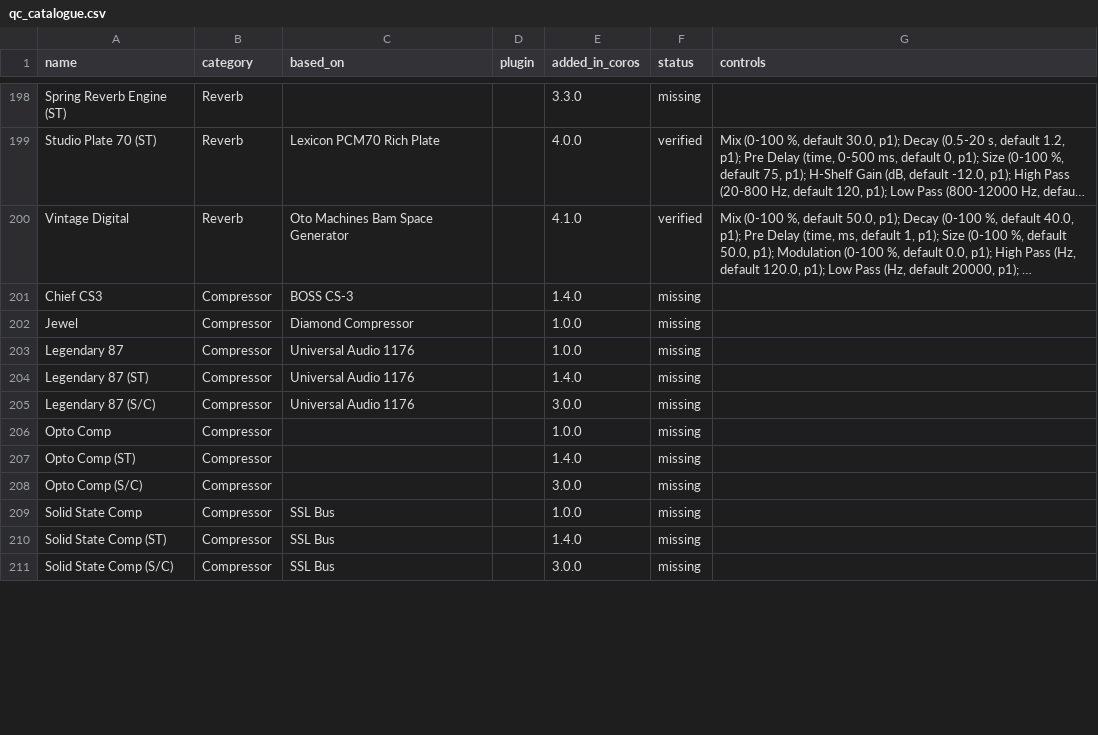
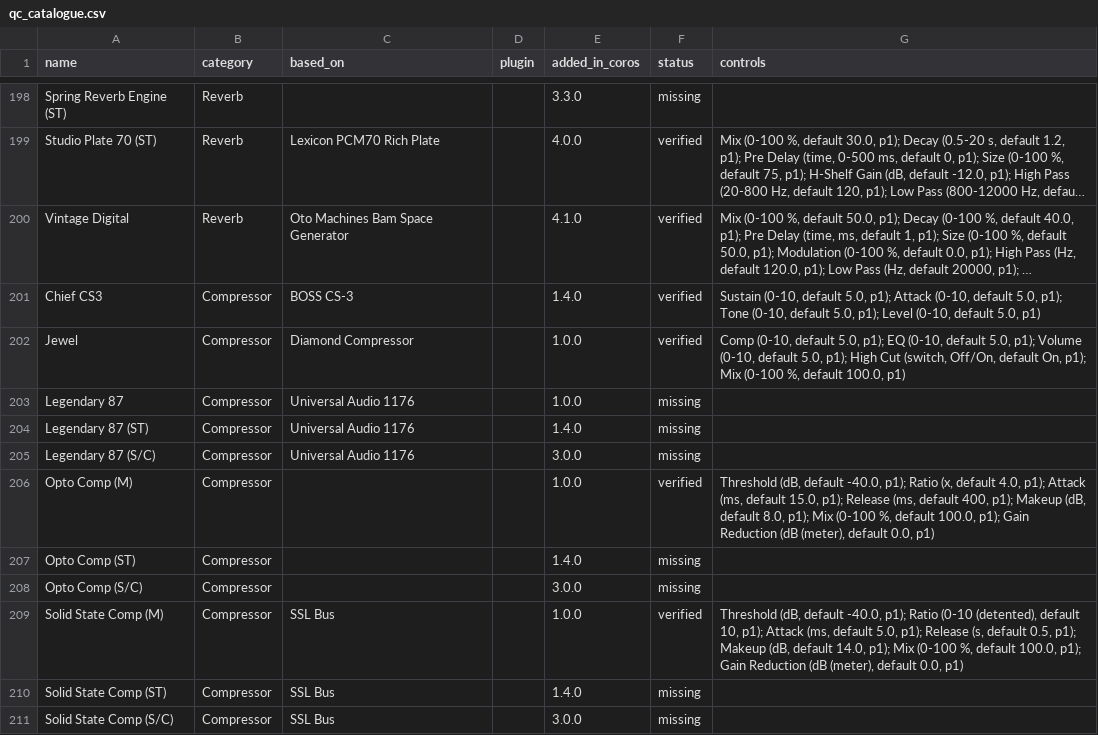
Before and after one commit to elkraezse/quad-cortex-device-database, a CSV file: data/qc_catalogue.csv, drawn as a sheet; only a part is shown, gaps mark what is left out; long unchanged cells end in …; the diff covers the shown part only; the diff names each change by its address in the sheet, - before the commit and + after, or states it on an @@ line.

```diff
--- a/data/qc_catalogue.csv
+++ b/data/qc_catalogue.csv
-F201:F202 (status): missing
+F201:F202 (status): verified
-G201 (controls): (empty)
+G201 (controls): Sustain (0-10, default 5.0, p1); Attack (0-10, default 5.0, p1); Tone (0-10, default 5.0, p1); Level (0-10, default 5.0, p1)
-G202 (controls): (empty)
+G202 (controls): Comp (0-10, default 5.0, p1); EQ (0-10, default 5.0, p1); Volume (0-10, default 5.0, p1); High Cut (switch, Off/On, default On, p1); Mix (0-100 %, default 100.0, p1)
-A206 (name): Opto Comp
+A206 (name): Opto Comp (M)
-F206 (status): missing
+F206 (status): verified
-G206 (controls): (empty)
+G206 (controls): Threshold (dB, default -40.0, p1); Ratio (x, default 4.0, p1); Attack (ms, default 15.0, p1); Release (ms, default 400, p1); Makeup (dB, default 8.0, p1); Mix (0-100 %, default 100.0, p1); Gain Reduction (dB (meter), default 0.0, p1)
-A209 (name): Solid State Comp
+A209 (name): Solid State Comp (M)
-F209 (status): missing
+F209 (status): verified
-G209 (controls): (empty)
+G209 (controls): Threshold (dB, default -40.0, p1); Ratio (0-10 (detented), default 10, p1); Attack (ms, default 5.0, p1); Release (s, default 0.5, p1); Makeup (dB, default 14.0, p1); Mix (0-100 %, default 100.0, p1); Gain Reduction (dB (meter), default 0.0, p1)
```
Also changed, not shown: 6 added rows, 1 removed row and 8 edited cells elsewhere in this file, 2 other files.
